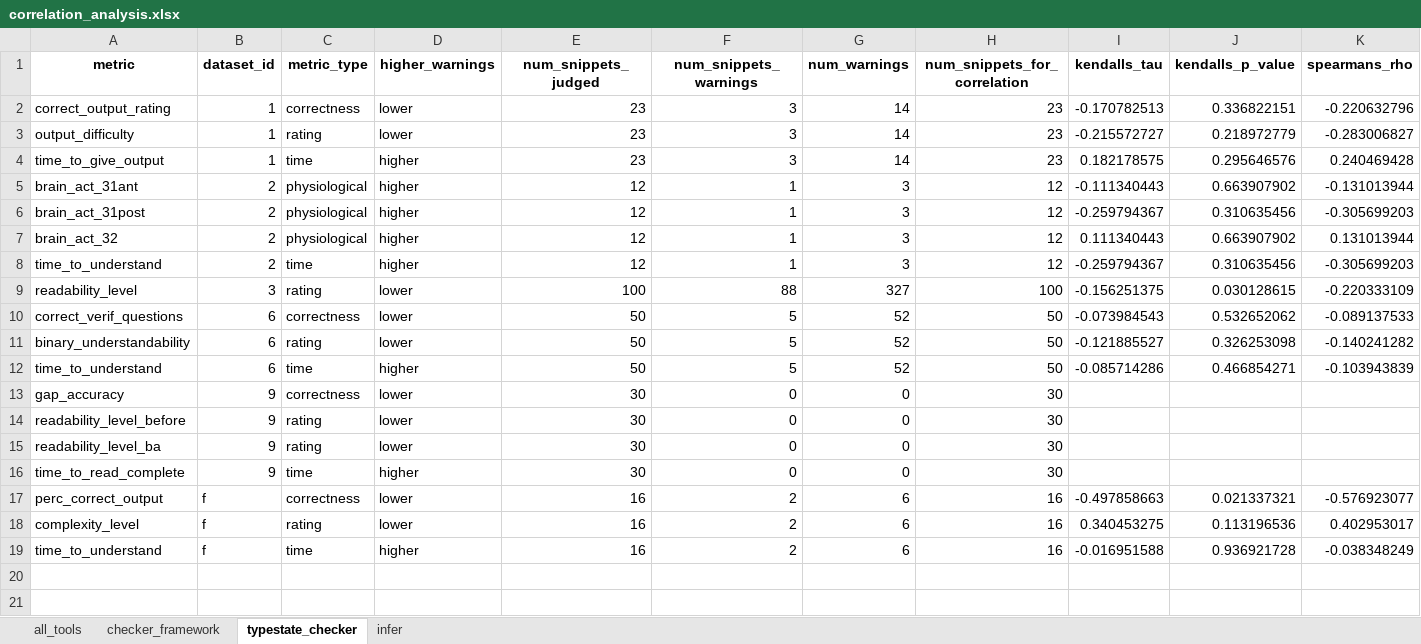
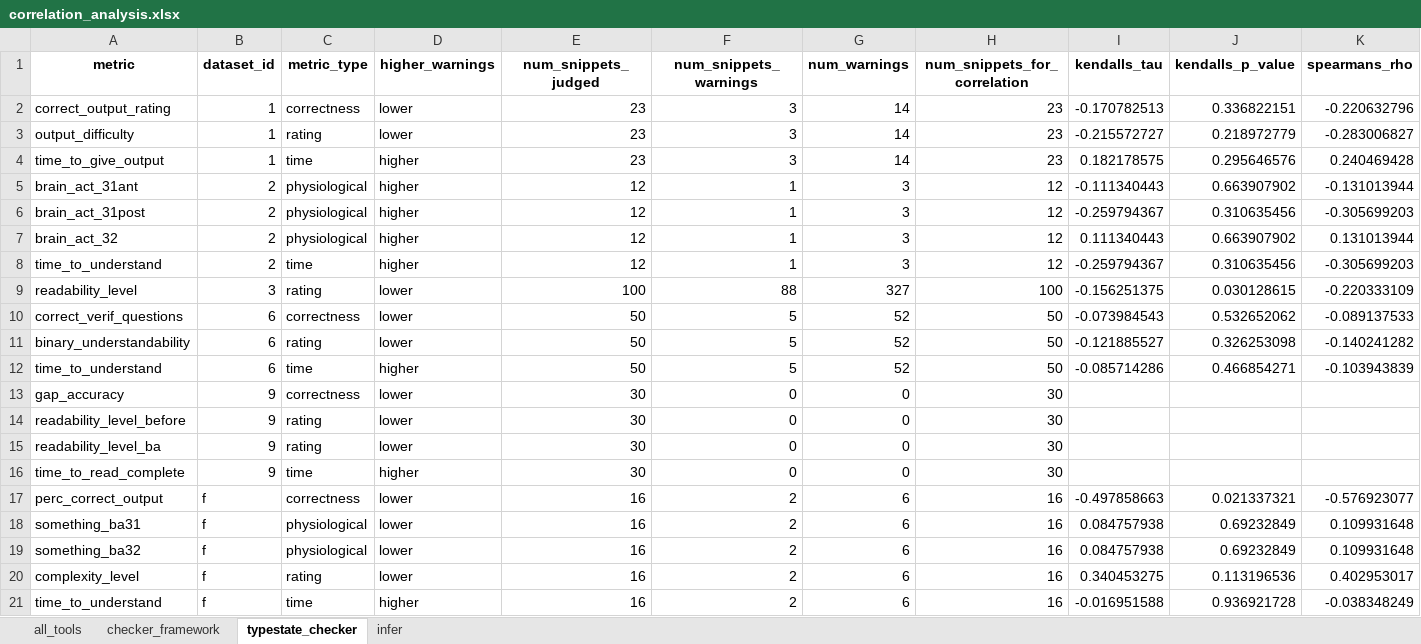
Before and after one commit to sea-lab-wm/complexity-verification-project, an Excel workbook: data/correlation_analysis.xlsx, sheet typestate_checker, drawn as a sheet; only a part is shown; values as stored, in another font and other column widths than the file's, no borders; rows hold the shown columns only; the diff names each change by its address in the sheet, - before the commit and + after, or states it on an @@ line.

Commit message:
Add physiological metrics from fmri dataset

```diff
--- a/data/correlation_analysis.xlsx (sheet typestate_checker)
+++ b/data/correlation_analysis.xlsx (sheet typestate_checker)
+row 18: something_ba31 | f | physiological | lower | 16 | 2 | 6 | 16 | 0.084757938 | 0.69232849 | 0.109931648
+row 19: something_ba32 | f | physiological | lower | 16 | 2 | 6 | 16 | 0.084757938 | 0.69232849 | 0.109931648
```
Also changed, not shown: sheet checker_framework, sheet all_tools, sheet infer, 4 other files.
